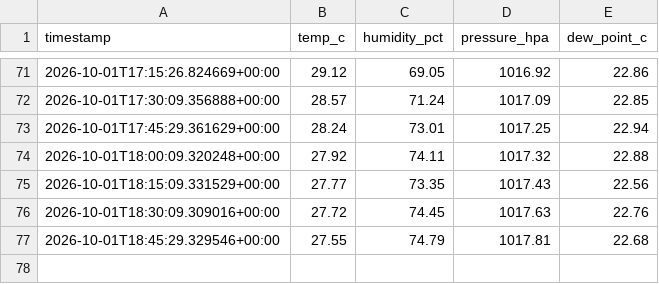
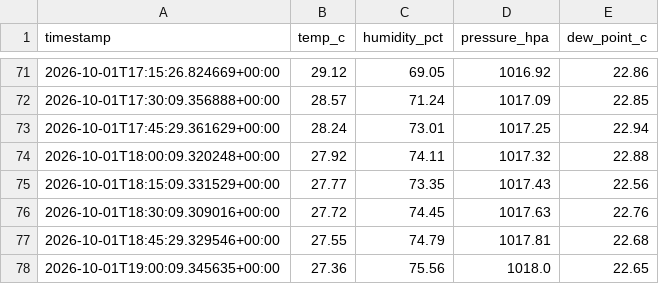
Before and after one commit to Dacongan/pi-weather-logger, a CSV file: data/2026-10-01.csv, drawn as a sheet; only a part is shown, gaps mark what is left out.

```diff
--- a/data/2026-10-01.csv
+++ b/data/2026-10-01.csv
@@ -77 +77,2 @@ timestamp,temp_c,humidity_pct,pressure_hpa,dew_point_c
 2026-10-01T18:45:29.329546+00:00,27.55,74.79,1017.81,22.68
+2026-10-01T19:00:09.345635+00:00,27.36,75.56,1018.0,22.65
```
Also changed, not shown: 1 other file.
